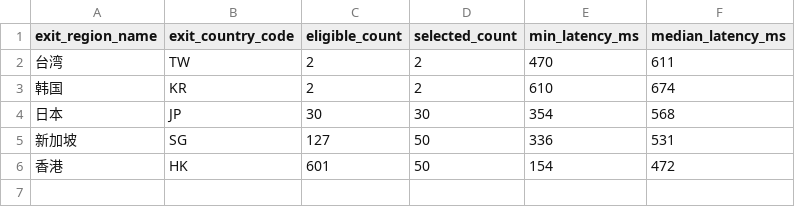
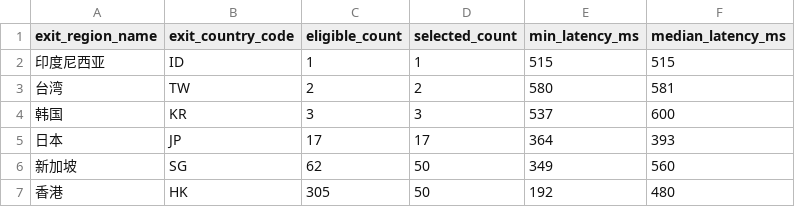
Before and after one commit to User-Pass320/bestcf-auto, a CSV file: public/bestcf_region_counts.csv, drawn as a sheet.

```diff
--- a/public/bestcf_region_counts.csv
+++ b/public/bestcf_region_counts.csv
@@ -1,6 +1,7 @@
 exit_region_name,exit_country_code,eligible_count,selected_count,min_latency_ms,median_latency_ms
-台湾,TW,2,2,470,611
-韩国,KR,2,2,610,674
-日本,JP,30,30,354,568
-新加坡,SG,127,50,336,531
-香港,HK,601,50,154,472
+印度尼西亚,ID,1,1,515,515
+台湾,TW,2,2,580,581
+韩国,KR,3,3,537,600
+日本,JP,17,17,364,393
+新加坡,SG,62,50,349,560
+香港,HK,305,50,192,480
```
Also changed, not shown: public/bestcf_geo_provider_stats.csv, public/bestcf_sources.csv, 4 other files.
